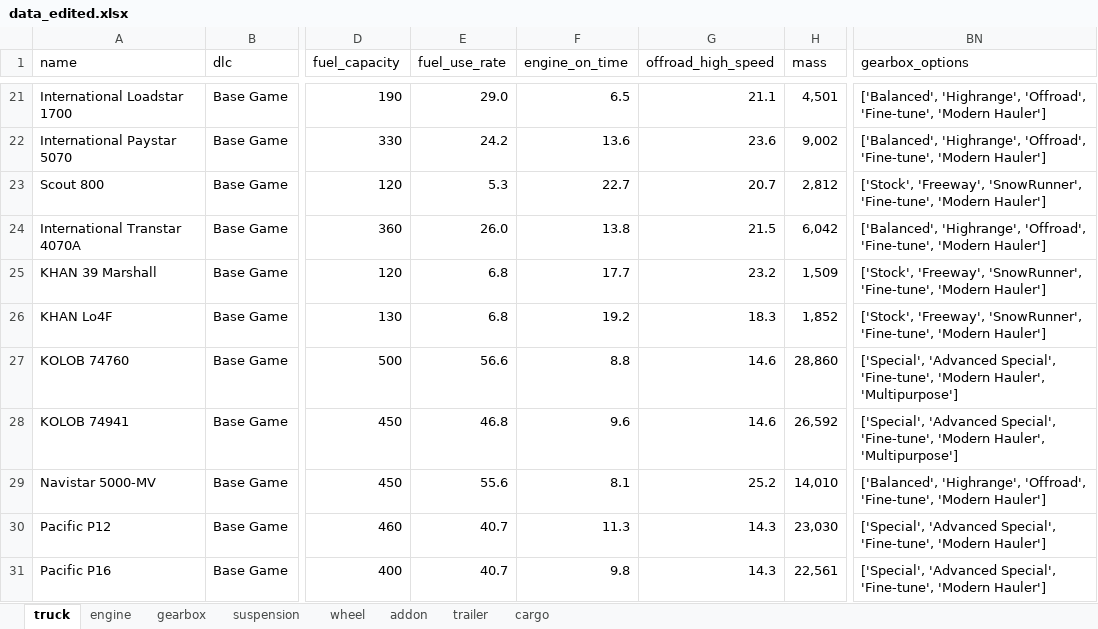
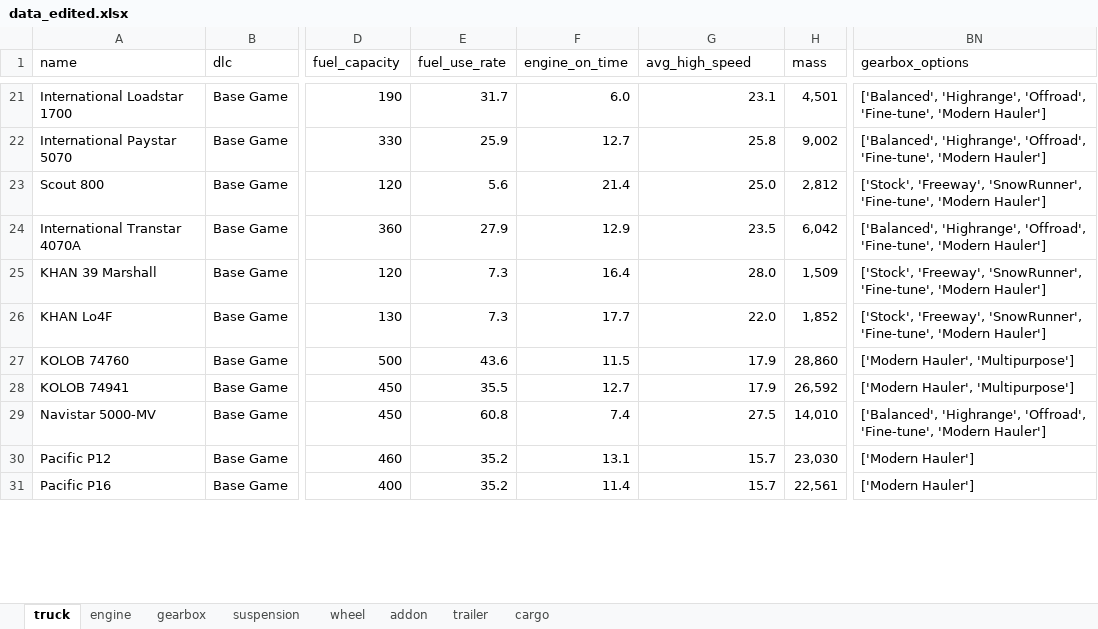
Before and after one commit to ColinGBos/SnowrunnerRunner, an Excel workbook: reference/info/data_edited.xlsx, sheet truck, drawn as a sheet; only a part is shown, gaps mark what is left out; values as stored, in another font and other column widths than the file's, no borders; conditional formats and table styles not drawn; the diff covers the shown part only; the diff names each change by its address in the sheet, - before the commit and + after, or states it on an @@ line.

```diff
--- a/reference/info/data_edited.xlsx (sheet truck)
+++ b/reference/info/data_edited.xlsx (sheet truck)
-G1: offroad_high_speed
+G1: avg_high_speed
-E21 (fuel_use_rate): 29.0
+E21 (fuel_use_rate): 31.7
-F21 (engine_on_time): 6.5
+F21 (engine_on_time): 6.0
-G21 (avg_high_speed): 21.1
+G21 (avg_high_speed): 23.1
-E22 (fuel_use_rate): 24.2
+E22 (fuel_use_rate): 25.9
-F22 (engine_on_time): 13.6
+F22 (engine_on_time): 12.7
-G22 (avg_high_speed): 23.6
+G22 (avg_high_speed): 25.8
-E23 (fuel_use_rate): 5.3
+E23 (fuel_use_rate): 5.6
-F23 (engine_on_time): 22.7
+F23 (engine_on_time): 21.4
-G23 (avg_high_speed): 20.7
+G23 (avg_high_speed): 25.0
-E24 (fuel_use_rate): 26.0
+E24 (fuel_use_rate): 27.9
-F24 (engine_on_time): 13.8
+F24 (engine_on_time): 12.9
-G24 (avg_high_speed): 21.5
+G24 (avg_high_speed): 23.5
-E25:E26 (fuel_use_rate): 6.8
+E25:E26 (fuel_use_rate): 7.3
-F25 (engine_on_time): 17.7
+F25 (engine_on_time): 16.4
-G25 (avg_high_speed): 23.2
+G25 (avg_high_speed): 28.0
-F26 (engine_on_time): 19.2
+F26 (engine_on_time): 17.7
-G26 (avg_high_speed): 18.3
+G26 (avg_high_speed): 22.0
-E27 (fuel_use_rate): 56.6
+E27 (fuel_use_rate): 43.6
-F27 (engine_on_time): 8.8
+F27 (engine_on_time): 11.5
-G27:G28 (avg_high_speed): 14.6
+G27:G28 (avg_high_speed): 17.9
-BN27:BN28 (gearbox_options): ['Special', 'Advanced Special', 'Fine-tune', 'Modern Hauler', 'Multipurpose']
+BN27:BN28 (gearbox_options): ['Modern Hauler', 'Multipurpose']
-E28 (fuel_use_rate): 46.8
+E28 (fuel_use_rate): 35.5
-F28 (engine_on_time): 9.6
+F28 (engine_on_time): 12.7
-E29 (fuel_use_rate): 55.6
+E29 (fuel_use_rate): 60.8
-F29 (engine_on_time): 8.1
+F29 (engine_on_time): 7.4
-G29 (avg_high_speed): 25.2
+G29 (avg_high_speed): 27.5
-E30:E31 (fuel_use_rate): 40.7
+E30:E31 (fuel_use_rate): 35.2
-F30 (engine_on_time): 11.3
+F30 (engine_on_time): 13.1
-G30:G31 (avg_high_speed): 14.3
+G30:G31 (avg_high_speed): 15.7
-BN30:BN31 (gearbox_options): ['Special', 'Advanced Special', 'Fine-tune', 'Modern Hauler']
+BN30:BN31 (gearbox_options): ['Modern Hauler']
-F31 (engine_on_time): 9.8
+F31 (engine_on_time): 11.4
```
Also changed, not shown: 330 edited cells elsewhere in this sheet, sheet gearbox, sheet wheel, reference/info/data_initial.xlsx, 20 other files.
